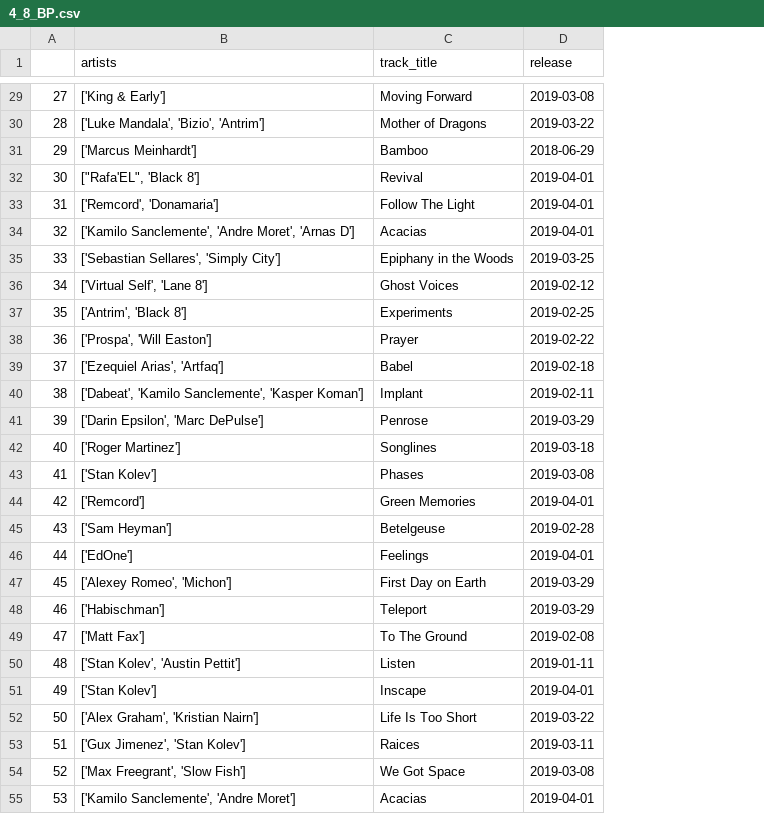
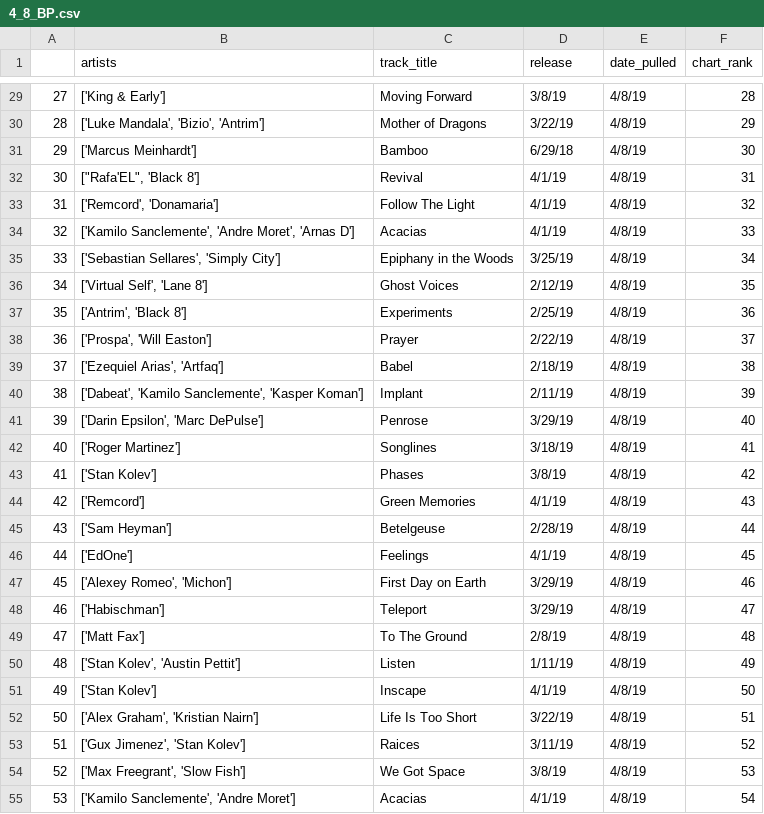
Before and after one commit to jaharmon86/Beatport-Web-Scraper, a CSV file: csvfiles/4_8_BP.csv, drawn as a sheet; only a part is shown, gaps mark what is left out; the diff covers the shown part only; the diff names each change by its address in the sheet, - before the commit and + after, or states it on an @@ line.

```diff
--- a/csvfiles/4_8_BP.csv
+++ b/csvfiles/4_8_BP.csv
+column E (date_pulled), rows 29-55: all 4/8/19
+column F (chart_rank), rows 29-55: 28 | 29 | 30 | 31 | 32 | 33 | 34 | 35 | 36 | 37 | 38 | 39 | 40 | 41 | 42 | 43 | 44 | 45 | 46 | 47 | 48 | 49 | 50 | 51 | 52 | 53 | 54
-D29 (release): 2019-03-08
+D29 (release): 3/8/19
-D30 (release): 2019-03-22
+D30 (release): 3/22/19
-D31 (release): 2018-06-29
+D31 (release): 6/29/18
-D32:D34 (release): 2019-04-01
+D32:D34 (release): 4/1/19
-D35 (release): 2019-03-25
+D35 (release): 3/25/19
-D36 (release): 2019-02-12
+D36 (release): 2/12/19
-D37 (release): 2019-02-25
+D37 (release): 2/25/19
-D38 (release): 2019-02-22
+D38 (release): 2/22/19
-D39 (release): 2019-02-18
+D39 (release): 2/18/19
-D40 (release): 2019-02-11
+D40 (release): 2/11/19
-D41 (release): 2019-03-29
+D41 (release): 3/29/19
-D42 (release): 2019-03-18
+D42 (release): 3/18/19
-D43 (release): 2019-03-08
+D43 (release): 3/8/19
-D44 (release): 2019-04-01
+D44 (release): 4/1/19
-D45 (release): 2019-02-28
+D45 (release): 2/28/19
-D46 (release): 2019-04-01
+D46 (release): 4/1/19
-D47:D48 (release): 2019-03-29
+D47:D48 (release): 3/29/19
-D49 (release): 2019-02-08
+D49 (release): 2/8/19
-D50 (release): 2019-01-11
+D50 (release): 1/11/19
-D51 (release): 2019-04-01
+D51 (release): 4/1/19
-D52 (release): 2019-03-22
+D52 (release): 3/22/19
-D53 (release): 2019-03-11
+D53 (release): 3/11/19
-D54 (release): 2019-03-08
+D54 (release): 3/8/19
-D55 (release): 2019-04-01
+D55 (release): 4/1/19
```
Also changed, not shown: 73 edited cells elsewhere in this file, csvfiles/4_7_BP.csv, csvfiles/4_9_BP.csv, 9 other files.
